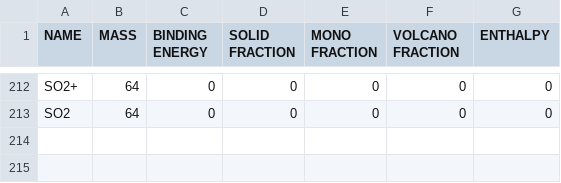
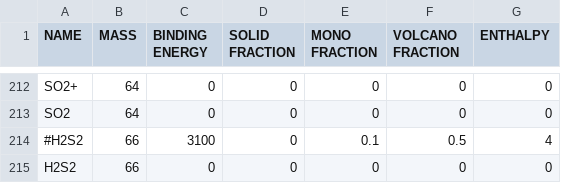
Before and after one commit to uclchem/UCLCHEM, a CSV file: Makerates/inputFiles/uclspeciesbasic.csv, drawn as a sheet; only a part is shown, gaps mark what is left out.

```diff
--- a/Makerates/inputFiles/uclspeciesbasic.csv
+++ b/Makerates/inputFiles/uclspeciesbasic.csv
@@ -213 +213,3 @@ SO2+,64,0,0,0,0,0
 SO2,64,0,0,0,0,0
+#H2S2,66,3100,0,0.1,0.5,4
+H2S2,66,0,0,0,0,0
```
Also changed, not shown: src/reactions.csv, src/species.csv, 6 other files.
